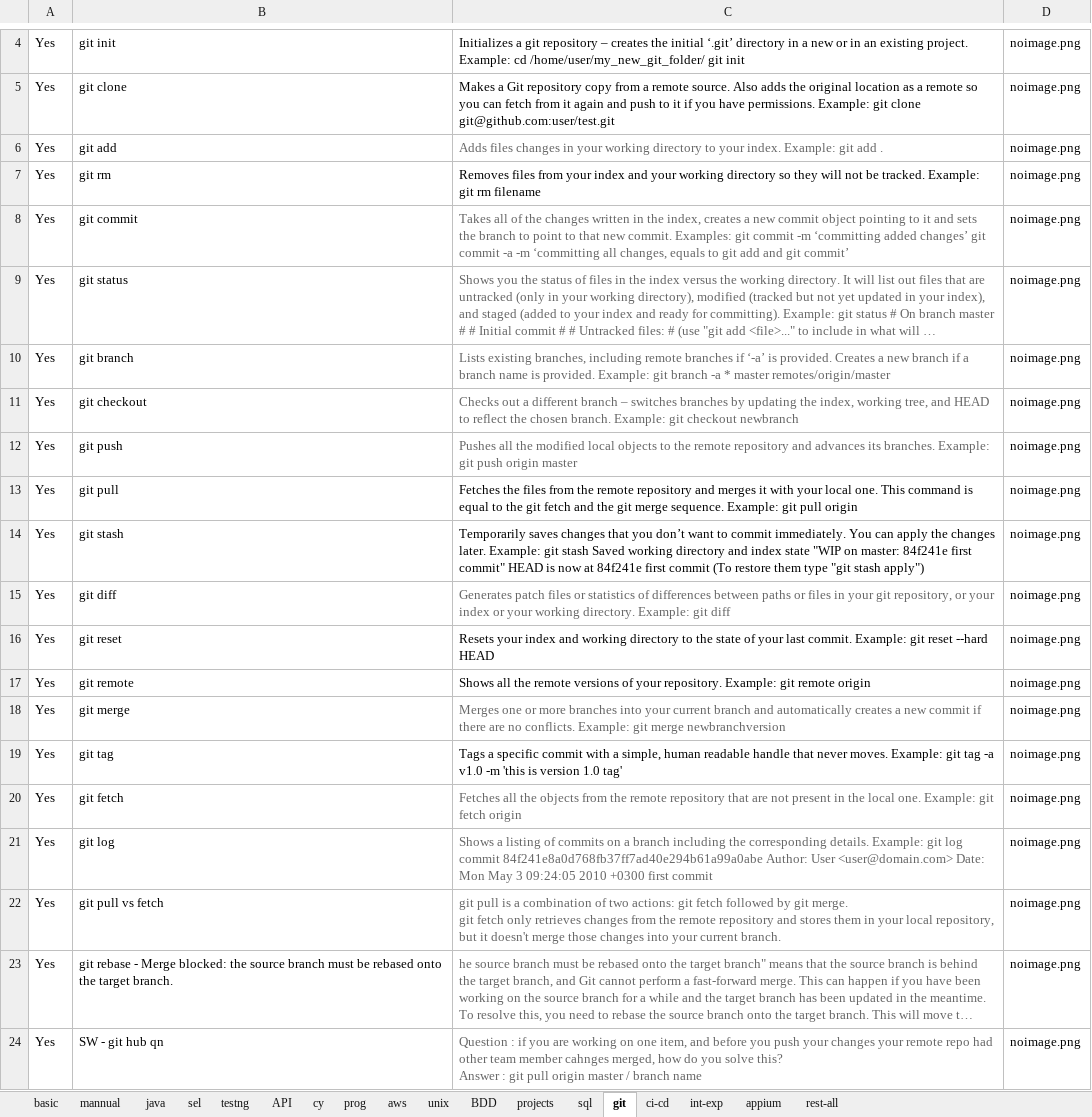
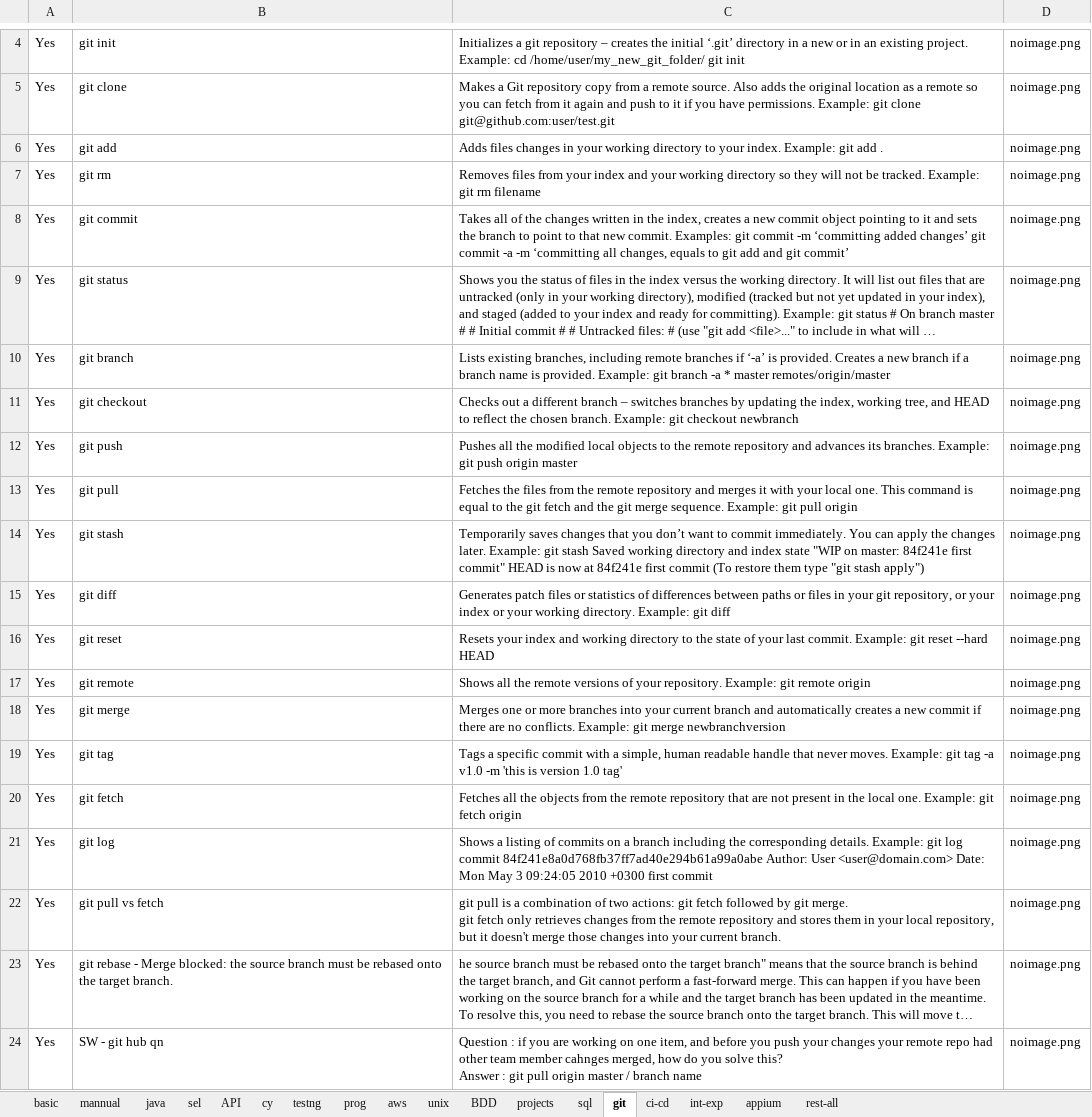
Before and after one commit to kasthurikranthikumar/pyweb, an Excel workbook: blackbox.xlsx, sheet git, drawn as a sheet; only a part is shown, gaps mark what is left out; long unchanged cells end in …; values as stored, in another font and other column widths than the file's, no borders; charts and pictures not drawn; the diff names each change by its address in the sheet, - before the commit and + after, or states it on an @@ line.

```diff
--- a/blackbox.xlsx (sheet git)
+++ b/blackbox.xlsx (sheet git)
@@ sheet tab order changed: basic | mannual | java | sel | API | cy | testng | prog | aws | unix | BDD | projects | sql | git | ci-cd | int-exp | appium | rest-all @@
-C6 text colour: #666666
+C6 text colour: black
-C8:C12 text colour: #666666
+C8:C12 text colour: black
-C15 text colour: #666666
+C15 text colour: black
-C18 text colour: #666666
+C18 text colour: black
-C20:C24 text colour: #666666
+C20:C24 text colour: black
```
Also changed, not shown: sheet java, sheet sel, sheet BDD, sheet testng, sheet prog, sheet basic, 3 more sheets, 1 other file.
